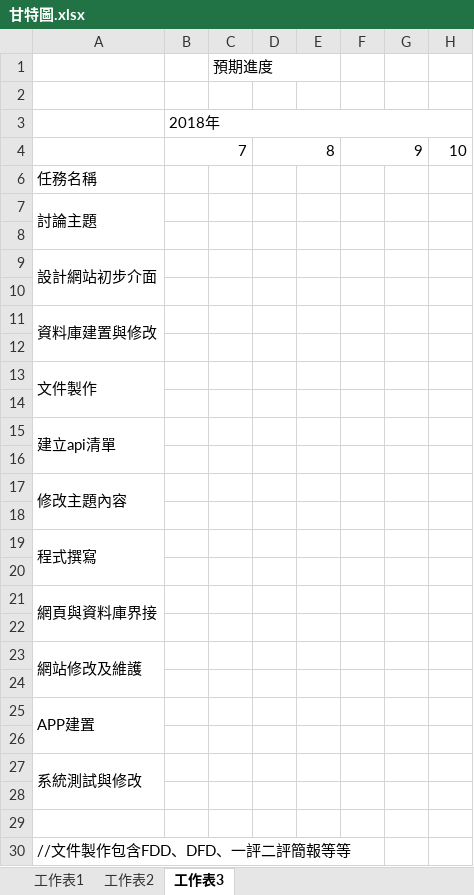
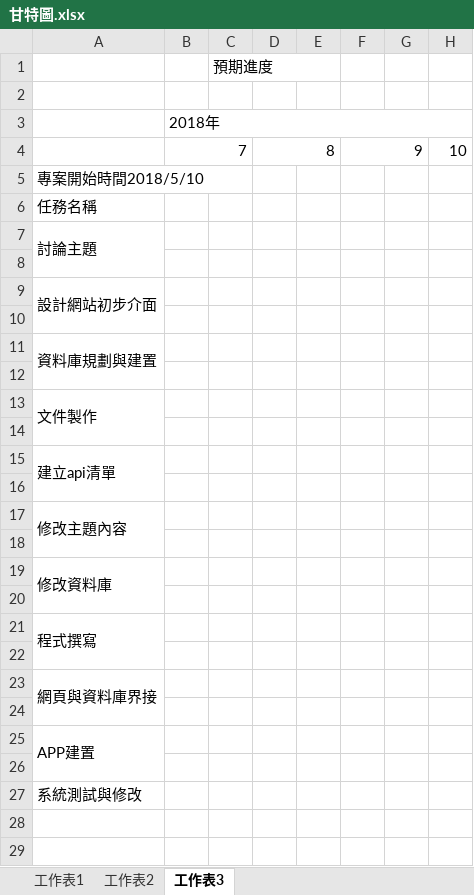
Before and after one commit to teamHH/HH, an Excel workbook: 甘特圖.xlsx, sheet 工作表3, drawn as a sheet; only a part is shown; values as stored, in another font and other column widths than the file's, no cell formats; charts and pictures not drawn; removed rows and columns are numbered as before the commit, all else as after; rows hold the shown columns only; the diff names each change by its address in the sheet, - before the commit and + after, or states it on an @@ line.

```diff
--- a/甘特圖.xlsx (sheet 工作表3)
+++ b/甘特圖.xlsx (sheet 工作表3)
@@ row 5 unhidden: 專案開始時間2018/5/10 @@
-A11: 資料庫建置與修改
+A11: 資料庫規劃與建置
+row 19: 修改資料庫
+row 20: (empty)
-row 23: 網站修改及維護
-row 24: (empty)
-A27:A28 merged
-row 28: (empty)
-row 29: (empty)
-row 30: //文件製作包含FDD、DFD、一評二評簡報等等
```
Also changed, not shown: sheet 工作表2, sheet 工作表1, cell formats, hidden cells, charts or pictures.
